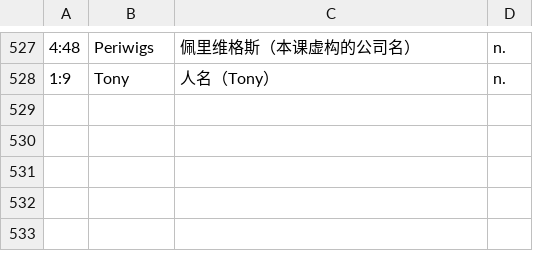
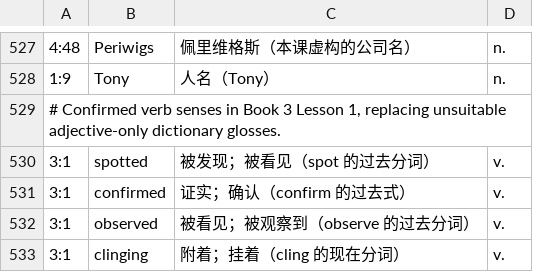
Before and after one commit to rroboter7-hue/new-concept-study-room, a TSV file: context-meanings-review.tsv, drawn as a sheet; only a part is shown, gaps mark what is left out.

```diff
--- a/context-meanings-review.tsv
+++ b/context-meanings-review.tsv
@@ -528 +528,6 @@
 1:9	Tony	人名（Tony）	n.
+# Confirmed verb senses in Book 3 Lesson 1, replacing unsuitable adjective-only dictionary glosses.
+3:1	spotted	被发现；被看见（spot 的过去分词）	v.
+3:1	confirmed	证实；确认（confirm 的过去式）	v.
+3:1	observed	被看见；被观察到（observe 的过去分词）	v.
+3:1	clinging	附着；挂着（cling 的现在分词）	v.
```
Also changed, not shown: 8 other files.
